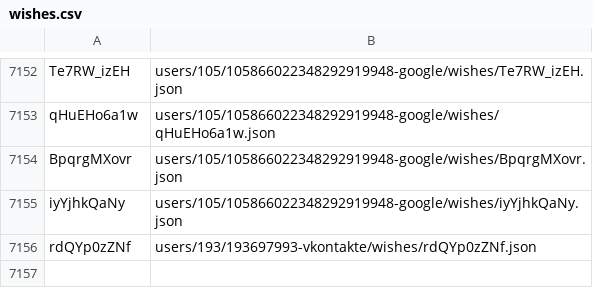
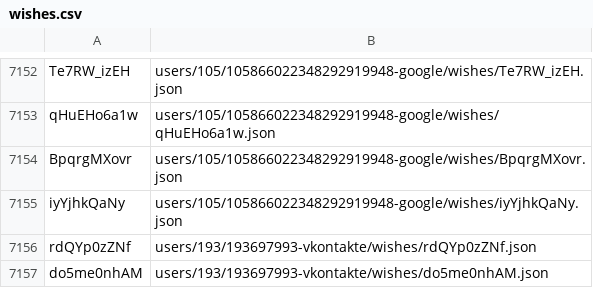
Before and after one commit to knigopis/repo2.knigopis.com, a CSV file: wishes.csv, drawn as a sheet; only a part is shown, gaps mark what is left out; the diff names each change by its address in the sheet, - before the commit and + after, or states it on an @@ line.

```diff
--- a/wishes.csv
+++ b/wishes.csv
+row 7157: do5me0nhAM | users/193/193697993-vkontakte/wishes/do5me0nhAM.json
```
Also changed, not shown: 2 other files.
